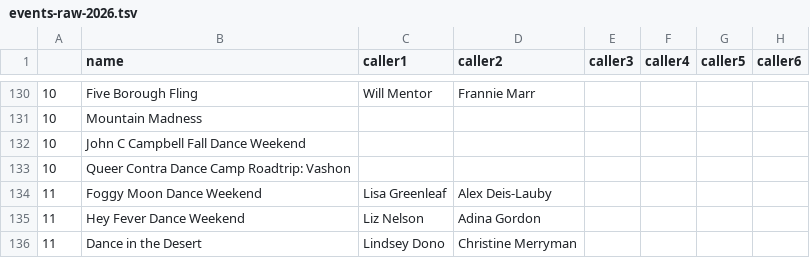
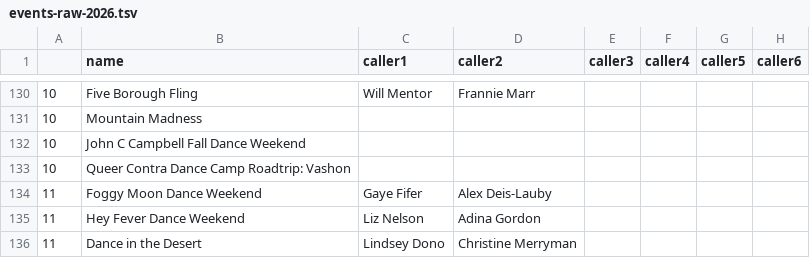
Before and after one commit to jeffkaufman/trycontra, a TSV file: events-raw-2026.tsv, drawn as a sheet; only a part is shown, gaps mark what is left out; the diff names each change by its address in the sheet, - before the commit and + after, or states it on an @@ line.

Commit message:
sync with spreadsheet

```diff
--- a/events-raw-2026.tsv
+++ b/events-raw-2026.tsv
-C134 (caller1): Lisa Greenleaf
+C134 (caller1): Gaye Fifer
```
Also changed, not shown: 1 other file.
